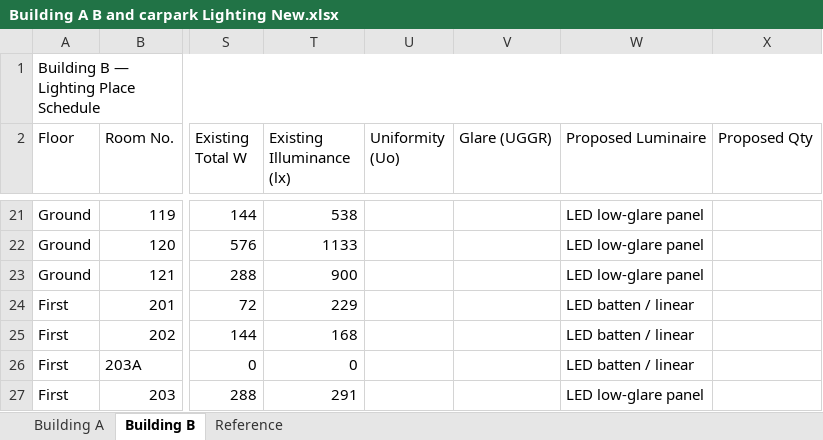
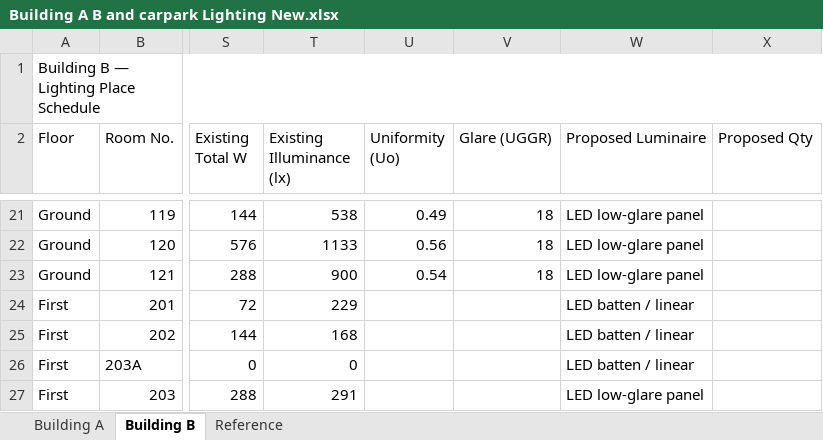
Before and after one commit to Go1denWind/Alpha_Design_17, an Excel workbook: excel/Building A B and carpark Lighting New.xlsx, sheet Building B, drawn as a sheet; only a part is shown, gaps mark what is left out; values as stored, in another font and other column widths than the file's, no cell formats; conditional formats not drawn; the diff covers the shown part only; the diff names each change by its address in the sheet, - before the commit and + after, or states it on an @@ line.

Commit message:
Building B ground floor, ugr and uniformity

```diff
--- a/excel/Building A B and carpark Lighting New.xlsx (sheet Building B)
+++ b/excel/Building A B and carpark Lighting New.xlsx (sheet Building B)
-U21 (Uniformity (Uo)): (empty)
+U21 (Uniformity (Uo)): 0.49
-V21:V23 (Glare (UGGR)): (empty)
+V21:V23 (Glare (UGGR)): 18
-U22 (Uniformity (Uo)): (empty)
+U22 (Uniformity (Uo)): 0.56
-U23 (Uniformity (Uo)): (empty)
+U23 (Uniformity (Uo)): 0.54
```
Also changed, not shown: 39 edited cells elsewhere in this sheet, cell formats, 2 other files.
